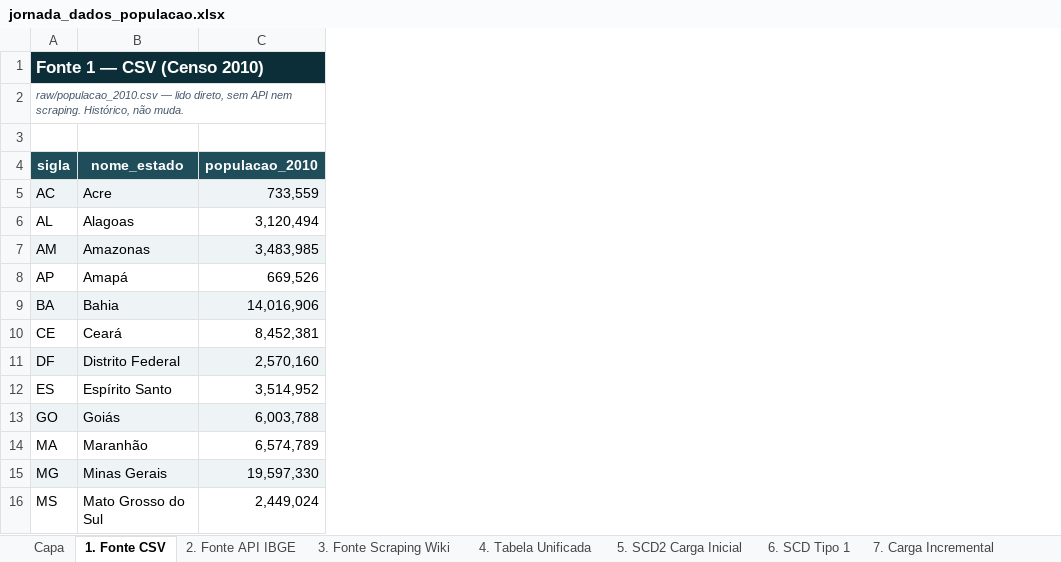
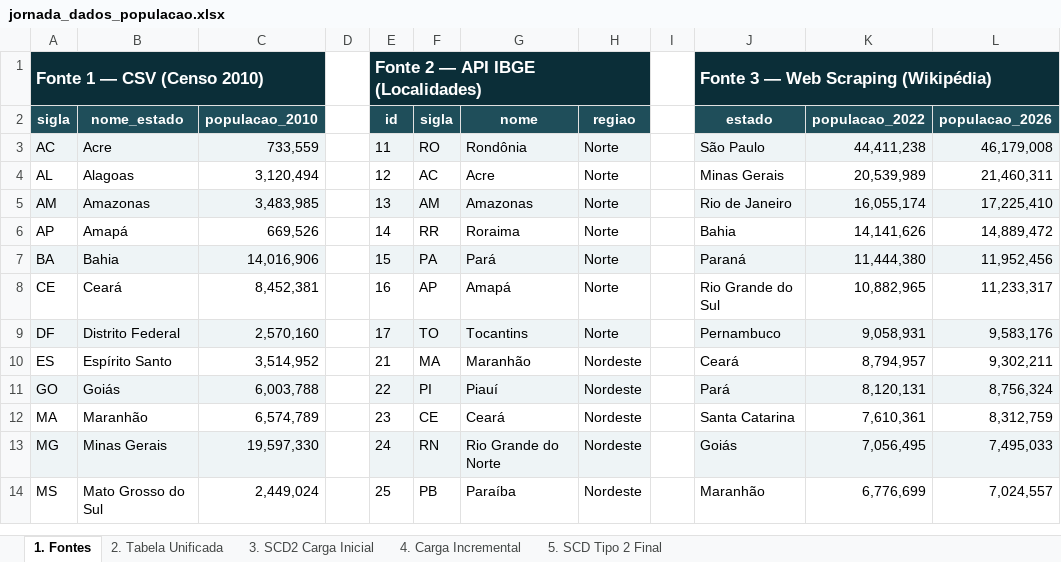
Before and after one commit to Analise-Dados-Python-T5/M2_Semana5, an Excel workbook: desafio-populacao-python/jornada_dados_populacao.xlsx, sheet 1. Fontes, drawn as a sheet; only a part is shown; values as stored, in another font and other column widths than the file's, no borders; removed rows and columns are numbered as before the commit, all else as after; the diff names each change by its address in the sheet, - before the commit and + after, or states it on an @@ line.

```diff
--- a/desafio-populacao-python/jornada_dados_populacao.xlsx (sheet 1. Fontes)
+++ b/desafio-populacao-python/jornada_dados_populacao.xlsx (sheet 1. Fontes)
-sheet tab: 1. Fonte CSV
+sheet tab: 1. Fontes
-sheet tab: 4. Tabela Unificada
+sheet tab: 2. Tabela Unificada
-sheet tab: 5. SCD2 Carga Inicial
+sheet tab: 3. SCD2 Carga Inicial
-sheet tab: 7. Carga Incremental
+sheet tab: 4. Carga Incremental
-sheet tab: Capa
-sheet tab: 2. Fonte API IBGE
-sheet tab: 3. Fonte Scraping Wiki
-sheet tab: 6. SCD Tipo 1
+column D, empty
+column E (id), row 1: Fonte 2 — API IBGE (Localidades); rows 3-14: 11 | 12 | 13 | 14 | 15 | 16 | 17 | 21 | 22 | 23 | 24 | 25
+column F (sigla), rows 3-14: RO | AC | AM | RR | PA | AP | TO | MA | PI | CE | RN | PB
+column G (nome), rows 3-14: Rondônia | Acre | Amazonas | Roraima | Pará | Amapá | Tocantins | Maranhão | Piauí | Ceará | Rio Grande do Norte | Paraíba
+column H (regiao), rows 3-14: Norte | Norte | Norte | Norte | Norte | Norte | Norte | Nordeste | Nordeste | Nordeste | Nordeste | Nordeste
+column I, empty
+column J (estado), row 1: Fonte 3 — Web Scraping (Wikipédia); rows 3-14: São Paulo | Minas Gerais | Rio de Janeiro | Bahia | Paraná | Rio Grande do Sul | Pernambuco | Ceará | Pará | Santa Catarina | Goiás | Maranhão
+column K (populacao_2022), rows 3-14: 44,411,238 | 20,539,989 | 16,055,174 | 14,141,626 | 11,444,380 | 10,882,965 | 9,058,931 | 8,794,957 | 8,120,131 | 7,610,361 | 7,056,495 | 6,776,699
+column L (populacao_2026), rows 3-14: 46,179,008 | 21,460,311 | 17,225,410 | 14,889,472 | 11,952,456 | 11,233,317 | 9,583,176 | 9,302,211 | 8,756,324 | 8,312,759 | 7,495,033 | 7,024,557
-row 2: raw/populacao_2010.csv — lido direto, sem API nem scraping. Histórico, não muda.
-row 3: (empty)
```
Also changed, not shown: sheet 3. SCD2 Carga Inicial, sheet 2. Tabela Unificada, sheet 4. Carga Incremental, sheet 5. SCD Tipo 2 Final, other sheet tabs.
